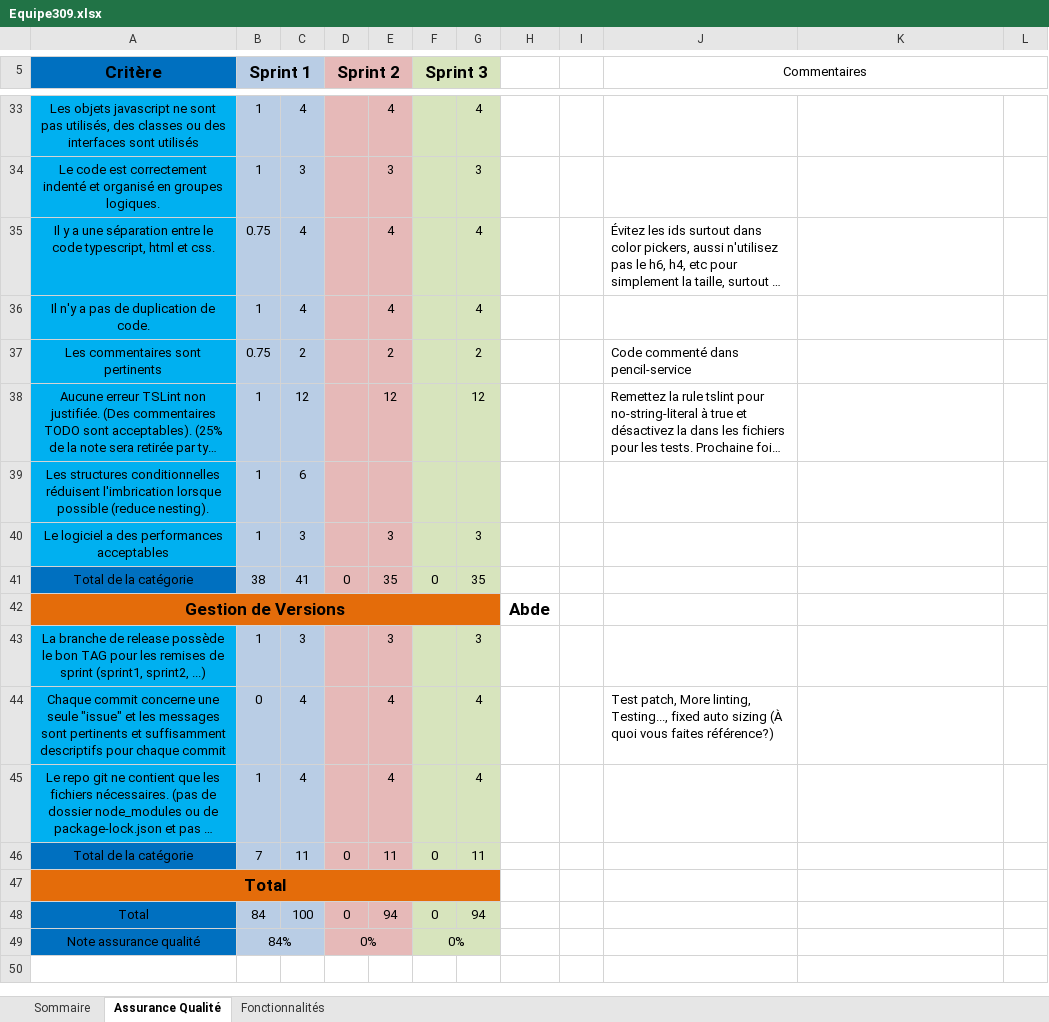
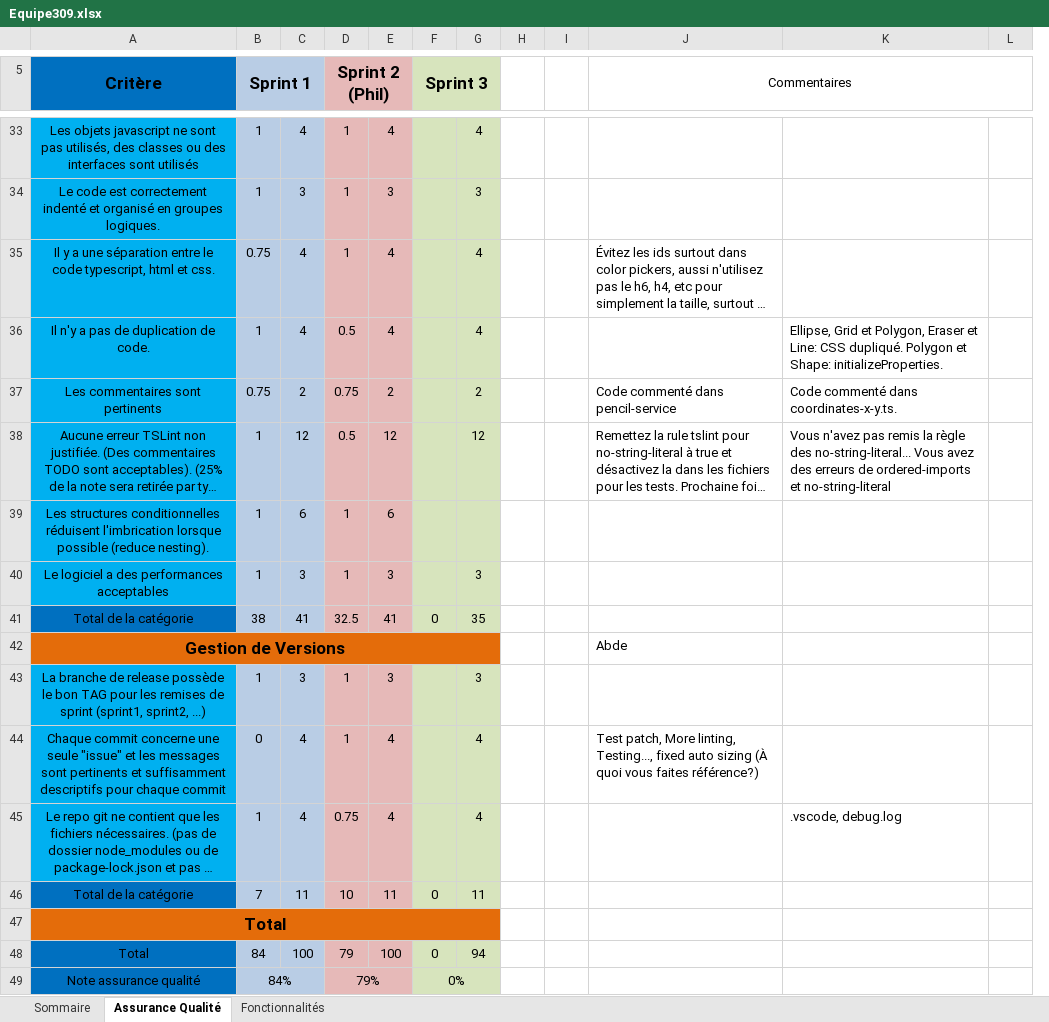
Before and after one commit to vdrelciuc/polydessin, an Excel workbook: Equipe309.xlsx, sheet Assurance Qualité, drawn as a sheet; only a part is shown, gaps mark what is left out; long unchanged cells end in …; values as stored, in another font and other column widths than the file's, no borders; removed rows and columns are numbered as before the commit, all else as after; the diff covers the shown part only; the diff names each change by its address in the sheet, - before the commit and + after, or states it on an @@ line.

Commit message:
Ajout de la grille de correction du sprint 2

```diff
--- a/Equipe309.xlsx (sheet Assurance Qualité)
+++ b/Equipe309.xlsx (sheet Assurance Qualité)
-column H, row 42: Abde
+column I, empty
-D5: Sprint 2
+D5: Sprint 2 (Phil)
-D33:D35 (Sprint 2 (Phil)): (empty)
+D33:D35 (Sprint 2 (Phil)): 1
-D36 (Sprint 2 (Phil)): (empty)
+D36 (Sprint 2 (Phil)): 0.5
-K36: (empty)
+K36: Ellipse, Grid et Polygon, Eraser et Line: CSS dupliqué. Polygon et Shape: initializeProperties.
-D37 (Sprint 2 (Phil)): (empty)
+D37 (Sprint 2 (Phil)): 0.75
-K37: (empty)
+K37: Code commenté dans coordinates-x-y.ts.
-D38 (Sprint 2 (Phil)): (empty)
+D38 (Sprint 2 (Phil)): 0.5
-K38: (empty)
+K38: Vous n'avez pas remis la règle des no-string-literal... Vous avez des erreurs de ordered-imports et no-string-literal
-D39:D40 (Sprint 2 (Phil)): (empty)
+D39:D40 (Sprint 2 (Phil)): 1
-E39: (empty)
+E39: 6
-D41 (Sprint 2 (Phil)): 0
+D41 (Sprint 2 (Phil)): 32.5
-E41: 35
+E41: 41
-J42 (Commentaires): (empty)
+J42 (Commentaires): Abde
-D43:D44 (Sprint 2 (Phil)): (empty)
+D43:D44 (Sprint 2 (Phil)): 1
-D45 (Sprint 2 (Phil)): (empty)
+D45 (Sprint 2 (Phil)): 0.75
-K45: (empty)
+K45: .vscode, debug.log
-D46 (Sprint 2 (Phil)): 0
+D46 (Sprint 2 (Phil)): 10
-D48 (Sprint 2 (Phil)): 0
+D48 (Sprint 2 (Phil)): 79
-E48: 94
+E48: 100
-D49 (Sprint 2 (Phil)): 0%
+D49 (Sprint 2 (Phil)): 79%
```
Also changed, not shown: 30 edited cells elsewhere in this sheet, sheet Fonctionnalités, sheet Sommaire.
